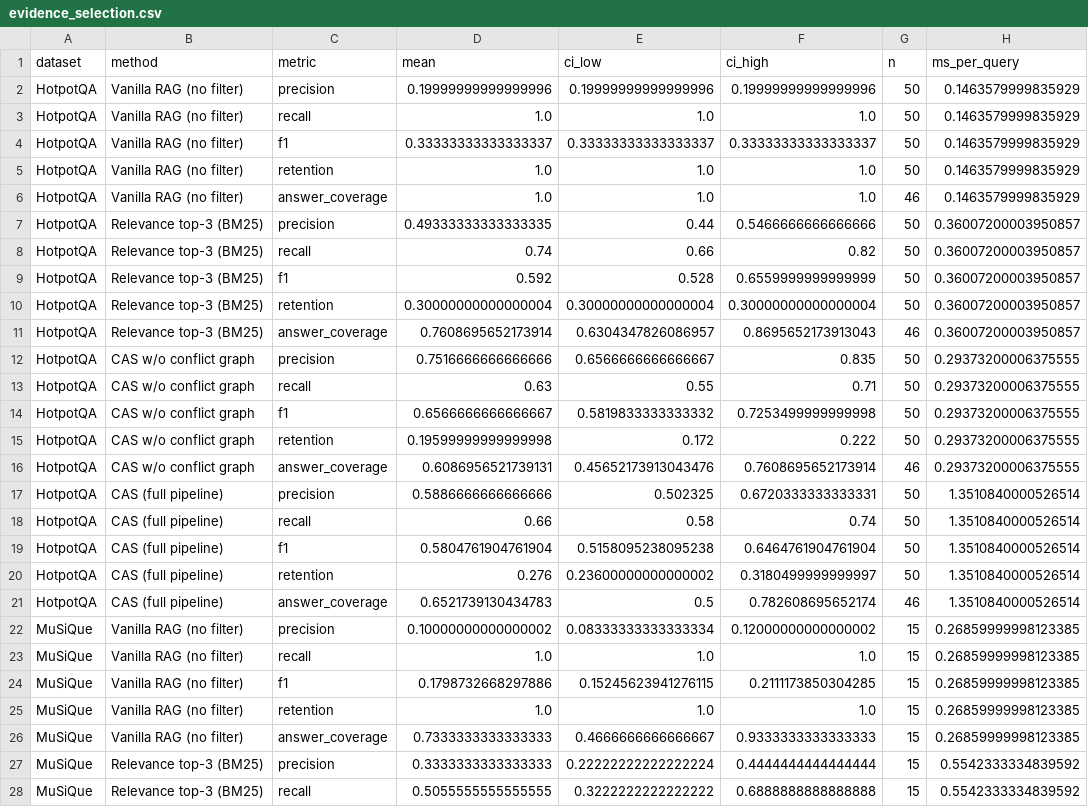
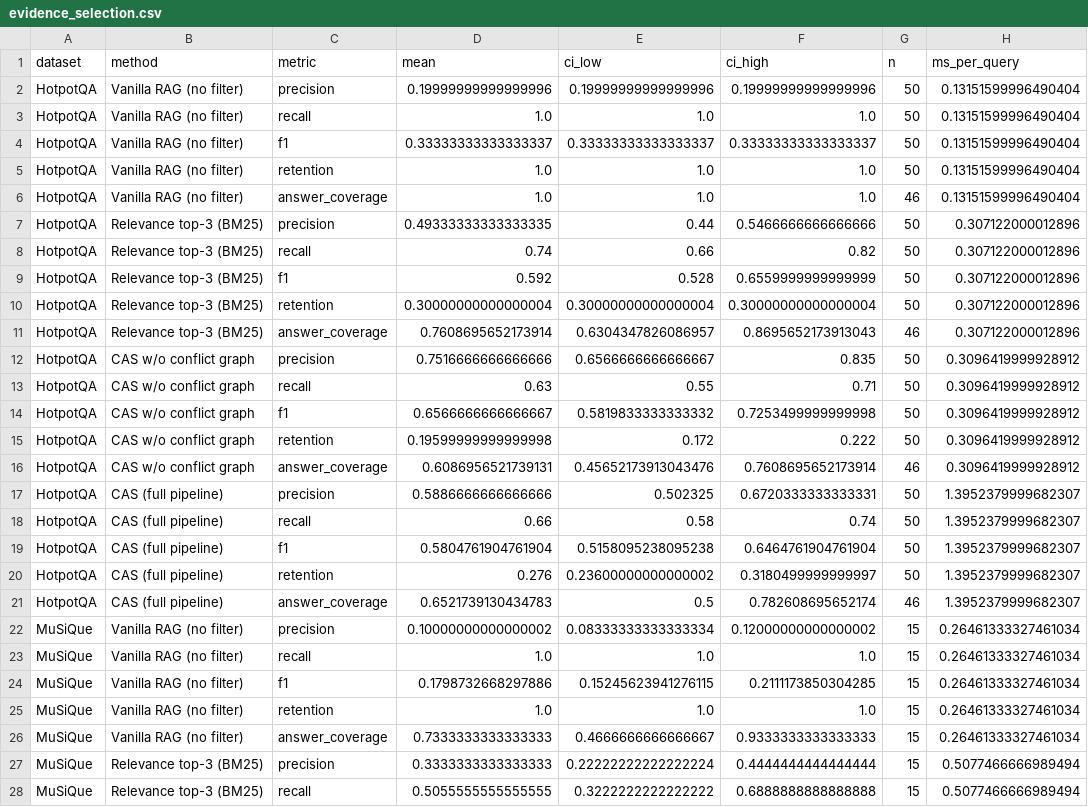
Before and after one commit to Patiencewantae123/CAS-pregeneration-verification-RAG-, a CSV file: evaluation/results/evidence_selection.csv, drawn as a sheet; only a part is shown; the diff covers the shown part only.

```diff
--- a/evaluation/results/evidence_selection.csv
+++ b/evaluation/results/evidence_selection.csv
@@ -1,28 +1,28 @@
 dataset,method,metric,mean,ci_low,ci_high,n,ms_per_query
-HotpotQA,Vanilla RAG (no filter),precision,0.19999999999999996,0.19999999999999996,0.19999999999999996,50,0.1463579999835929
-HotpotQA,Vanilla RAG (no filter),recall,1.0,1.0,1.0,50,0.1463579999835929
-HotpotQA,Vanilla RAG (no filter),f1,0.33333333333333337,0.33333333333333337,0.33333333333333337,50,0.1463579999835929
-HotpotQA,Vanilla RAG (no filter),retention,1.0,1.0,1.0,50,0.1463579999835929
-HotpotQA,Vanilla RAG (no filter),answer_coverage,1.0,1.0,1.0,46,0.1463579999835929
-HotpotQA,Relevance top-3 (BM25),precision,0.49333333333333335,0.44,0.5466666666666666,50,0.36007200003950857
-HotpotQA,Relevance top-3 (BM25),recall,0.74,0.66,0.82,50,0.36007200003950857
-HotpotQA,Relevance top-3 (BM25),f1,0.592,0.528,0.6559999999999999,50,0.36007200003950857
-HotpotQA,Relevance top-3 (BM25),retention,0.30000000000000004,0.30000000000000004,0.30000000000000004,50,0.36007200003950857
-HotpotQA,Relevance top-3 (BM25),answer_coverage,0.7608695652173914,0.6304347826086957,0.8695652173913043,46,0.36007200003950857
-HotpotQA,CAS w/o conflict graph,precision,0.7516666666666666,0.6566666666666667,0.835,50,0.29373200006375555
-HotpotQA,CAS w/o conflict graph,recall,0.63,0.55,0.71,50,0.29373200006375555
-HotpotQA,CAS w/o conflict graph,f1,0.6566666666666667,0.5819833333333332,0.7253499999999998,50,0.29373200006375555
-HotpotQA,CAS w/o conflict graph,retention,0.19599999999999998,0.172,0.222,50,0.29373200006375555
-HotpotQA,CAS w/o conflict graph,answer_coverage,0.6086956521739131,0.45652173913043476,0.7608695652173914,46,0.29373200006375555
-HotpotQA,CAS (full pipeline),precision,0.5886666666666666,0.502325,0.6720333333333331,50,1.3510840000526514
-HotpotQA,CAS (full pipeline),recall,0.66,0.58,0.74,50,1.3510840000526514
-HotpotQA,CAS (full pipeline),f1,0.5804761904761904,0.5158095238095238,0.6464761904761904,50,1.3510840000526514
-HotpotQA,CAS (full pipeline),retention,0.276,0.23600000000000002,0.3180499999999997,50,1.3510840000526514
-HotpotQA,CAS (full pipeline),answer_coverage,0.6521739130434783,0.5,0.782608695652174,46,1.3510840000526514
-MuSiQue,Vanilla RAG (no filter),precision,0.10000000000000002,0.08333333333333334,0.12000000000000002,15,0.26859999998123385
-MuSiQue,Vanilla RAG (no filter),recall,1.0,1.0,1.0,15,0.26859999998123385
-MuSiQue,Vanilla RAG (no filter),f1,0.1798732668297886,0.15245623941276115,0.2111173850304285,15,0.26859999998123385
-MuSiQue,Vanilla RAG (no filter),retention,1.0,1.0,1.0,15,0.26859999998123385
-MuSiQue,Vanilla RAG (no filter),answer_coverage,0.7333333333333333,0.4666666666666667,0.9333333333333333,15,0.26859999998123385
-MuSiQue,Relevance top-3 (BM25),precision,0.3333333333333333,0.22222222222222224,0.4444444444444444,15,0.5542333334839592
-MuSiQue,Relevance top-3 (BM25),recall,0.5055555555555555,0.3222222222222222,0.6888888888888888,15,0.5542333334839592
+HotpotQA,Vanilla RAG (no filter),precision,0.19999999999999996,0.19999999999999996,0.19999999999999996,50,0.13151599996490404
+HotpotQA,Vanilla RAG (no filter),recall,1.0,1.0,1.0,50,0.13151599996490404
+HotpotQA,Vanilla RAG (no filter),f1,0.33333333333333337,0.33333333333333337,0.33333333333333337,50,0.13151599996490404
+HotpotQA,Vanilla RAG (no filter),retention,1.0,1.0,1.0,50,0.13151599996490404
+HotpotQA,Vanilla RAG (no filter),answer_coverage,1.0,1.0,1.0,46,0.13151599996490404
+HotpotQA,Relevance top-3 (BM25),precision,0.49333333333333335,0.44,0.5466666666666666,50,0.307122000012896
+HotpotQA,Relevance top-3 (BM25),recall,0.74,0.66,0.82,50,0.307122000012896
+HotpotQA,Relevance top-3 (BM25),f1,0.592,0.528,0.6559999999999999,50,0.307122000012896
+HotpotQA,Relevance top-3 (BM25),retention,0.30000000000000004,0.30000000000000004,0.30000000000000004,50,0.307122000012896
+HotpotQA,Relevance top-3 (BM25),answer_coverage,0.7608695652173914,0.6304347826086957,0.8695652173913043,46,0.307122000012896
+HotpotQA,CAS w/o conflict graph,precision,0.7516666666666666,0.6566666666666667,0.835,50,0.3096419999928912
+HotpotQA,CAS w/o conflict graph,recall,0.63,0.55,0.71,50,0.3096419999928912
+HotpotQA,CAS w/o conflict graph,f1,0.6566666666666667,0.5819833333333332,0.7253499999999998,50,0.3096419999928912
+HotpotQA,CAS w/o conflict graph,retention,0.19599999999999998,0.172,0.222,50,0.3096419999928912
+HotpotQA,CAS w/o conflict graph,answer_coverage,0.6086956521739131,0.45652173913043476,0.7608695652173914,46,0.3096419999928912
+HotpotQA,CAS (full pipeline),precision,0.5886666666666666,0.502325,0.6720333333333331,50,1.3952379999682307
+HotpotQA,CAS (full pipeline),recall,0.66,0.58,0.74,50,1.3952379999682307
+HotpotQA,CAS (full pipeline),f1,0.5804761904761904,0.5158095238095238,0.6464761904761904,50,1.3952379999682307
+HotpotQA,CAS (full pipeline),retention,0.276,0.23600000000000002,0.3180499999999997,50,1.3952379999682307
+HotpotQA,CAS (full pipeline),answer_coverage,0.6521739130434783,0.5,0.782608695652174,46,1.3952379999682307
+MuSiQue,Vanilla RAG (no filter),precision,0.10000000000000002,0.08333333333333334,0.12000000000000002,15,0.26461333327461034
+MuSiQue,Vanilla RAG (no filter),recall,1.0,1.0,1.0,15,0.26461333327461034
+MuSiQue,Vanilla RAG (no filter),f1,0.1798732668297886,0.15245623941276115,0.2111173850304285,15,0.26461333327461034
+MuSiQue,Vanilla RAG (no filter),retention,1.0,1.0,1.0,15,0.26461333327461034
+MuSiQue,Vanilla RAG (no filter),answer_coverage,0.7333333333333333,0.4666666666666667,0.9333333333333333,15,0.26461333327461034
+MuSiQue,Relevance top-3 (BM25),precision,0.3333333333333333,0.22222222222222224,0.4444444444444444,15,0.5077466666989494
+MuSiQue,Relevance top-3 (BM25),recall,0.5055555555555555,0.3222222222222222,0.6888888888888888,15,0.5077466666989494
```
Also changed, not shown: 13 edited cells elsewhere in this file, 13 other files.
